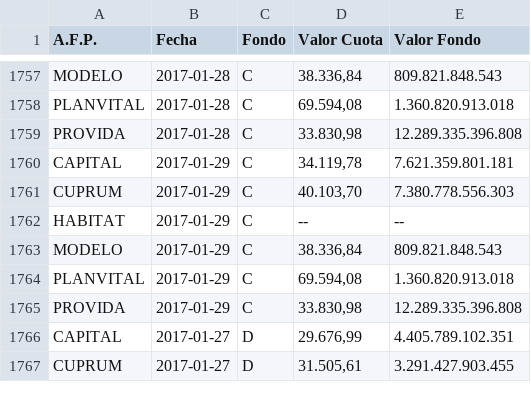
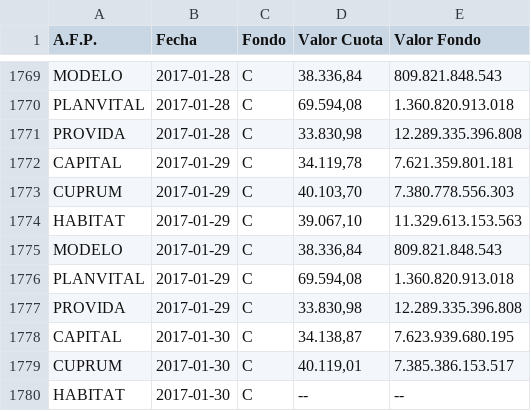
Before and after one commit to collabmarket/data_afp, a CSV file: rawdata/month_data.csv, drawn as a sheet; only a part is shown, gaps mark what is left out; the shorter side is filled out with more unchanged rows; the diff covers the shown part only.

```diff
--- a/rawdata/month_data.csv
+++ b/rawdata/month_data.csv
@@ -1761,3 +1773,3 @@ CAPITAL,2017-01-29,C,"34.119,78 ",7.621.359.801.181
 CUPRUM,2017-01-29,C,"40.103,70 ",7.380.778.556.303
-HABITAT,2017-01-29,C,-- ,--
+HABITAT,2017-01-29,C,"39.067,10 ",11.329.613.153.563
 MODELO,2017-01-29,C,"38.336,84 ",809.821.848.543
@@ -1765 +1777,4 @@ PLANVITAL,2017-01-29,C,"69.594,08 ",1.360.820.913.018
 PROVIDA,2017-01-29,C,"33.830,98 ",12.289.335.396.808
+CAPITAL,2017-01-30,C,"34.138,87 ",7.623.939.680.195
+CUPRUM,2017-01-30,C,"40.119,01 ",7.385.386.153.517
+HABITAT,2017-01-30,C,-- ,--
```
Also changed, not shown: 27 added rows and 28 edited cells elsewhere in this file, data/PAT-CAPITAL.csv, data/PAT-CUPRUM.csv, 16 other files.
